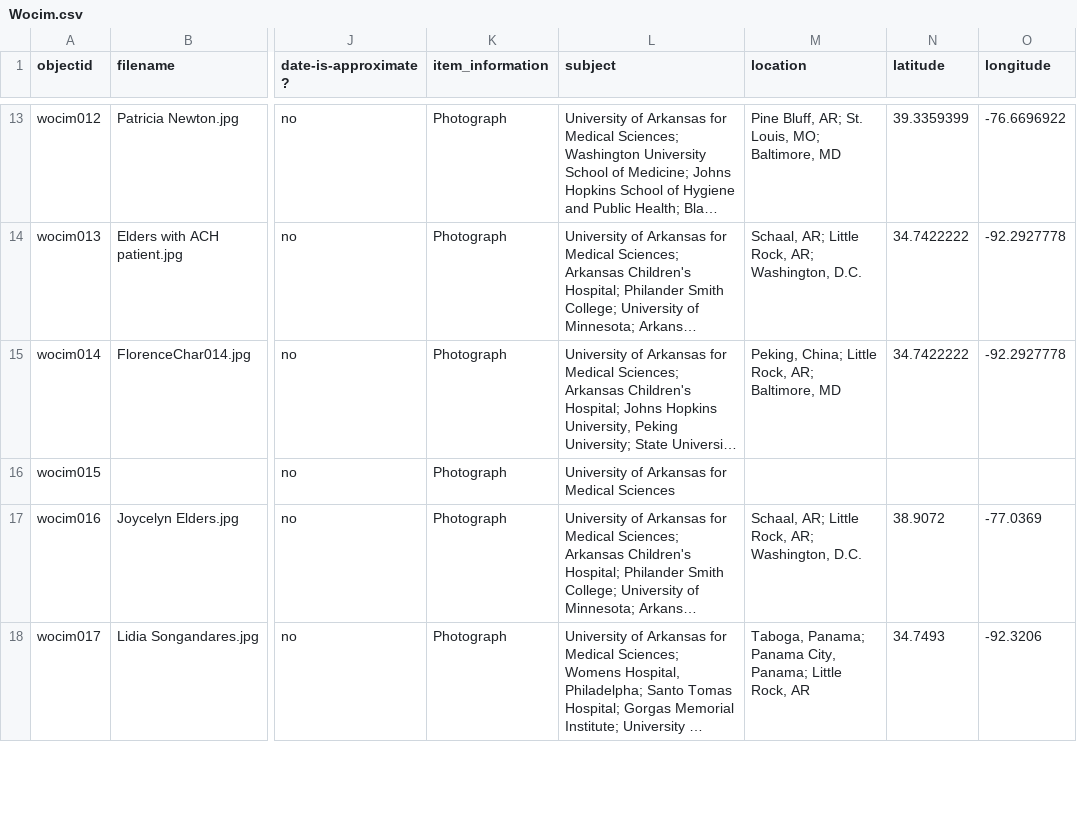
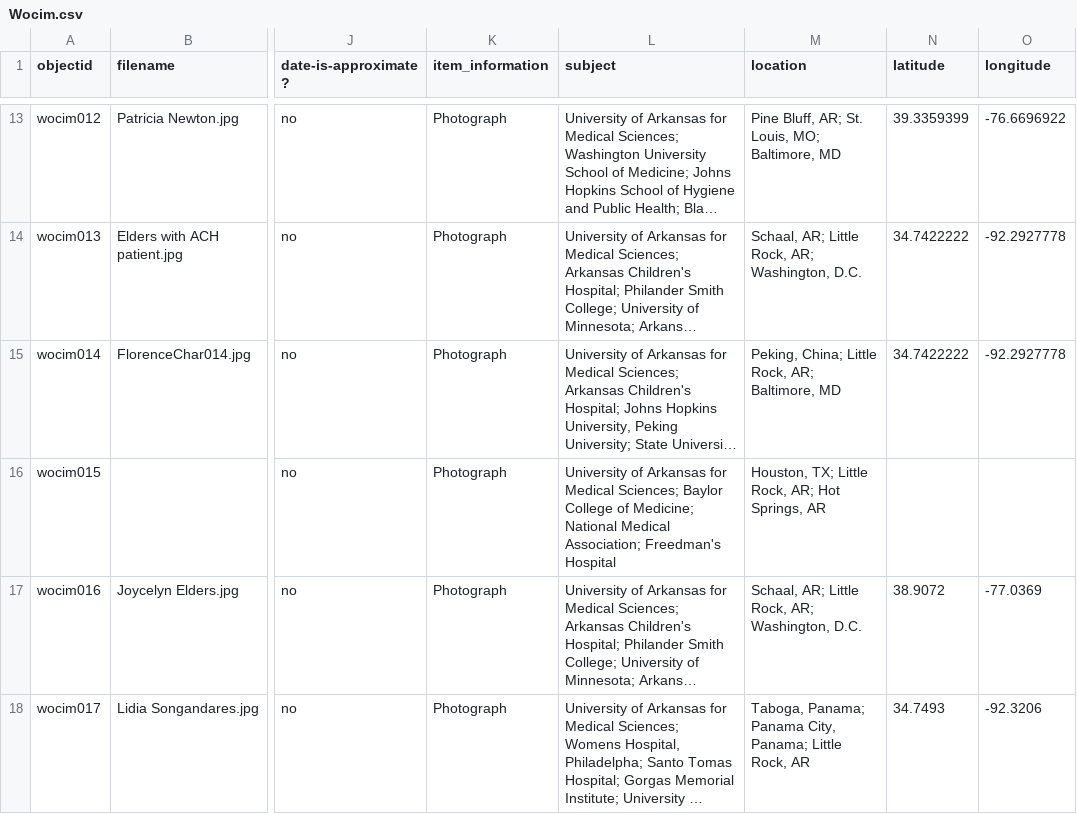
Before and after one commit to Starkad2/Wocim-GH2, a CSV file: _data/Wocim.csv, drawn as a sheet; only a part is shown, gaps mark what is left out; long unchanged cells end in …; the diff names each change by its address in the sheet, - before the commit and + after, or states it on an @@ line.

Commit message:
Add files via upload

```diff
--- a/_data/Wocim.csv
+++ b/_data/Wocim.csv
-L16 (subject): …for Medical Sciences
+L16 (subject): …for Medical Sciences; Baylor College of Medicine; National Medical Association; Freedman's Hospital
-M16 (location): (empty)
+M16 (location): Houston, TX; Little Rock, AR; Hot Springs, AR
```
